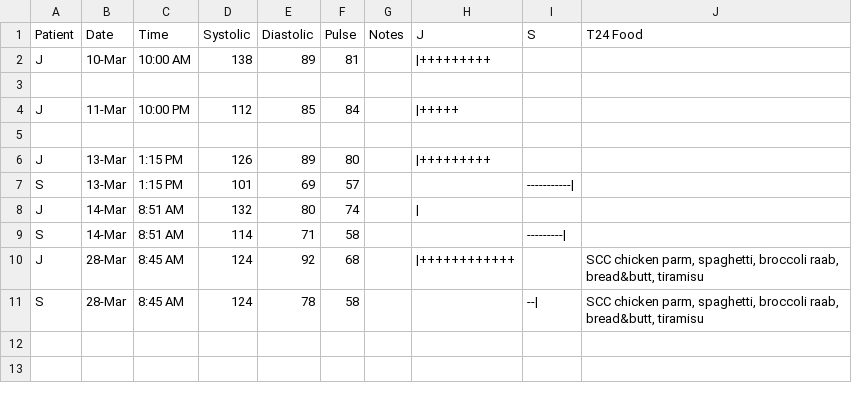
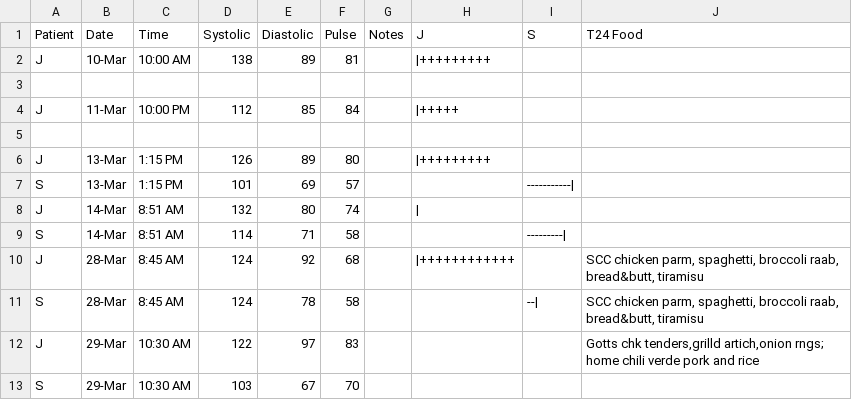
Before and after one commit to SharonAnne/VanFamCRM, a CSV file: Blood_Pressure_Log.csv, drawn as a sheet.

Commit message:
Add new blood pressure log entries for March 29

```diff
--- a/Blood_Pressure_Log.csv
+++ b/Blood_Pressure_Log.csv
@@ -11 +11,3 @@ J,28-Mar,8:45 AM,124,92,68,,|++++++++++++,,"SCC chicken parm, spaghetti, broccol
 S,28-Mar,8:45 AM,124,78,58,,,--|,"SCC chicken parm, spaghetti, broccoli raab, bread&butt, tiramisu"
+J,29-Mar,10:30 AM,122,97,83,,,,"Gotts chk tenders,grilld artich,onion rngs; home chili verde pork and rice"
+S,29-Mar,10:30 AM,103,67,70,,,,
```
